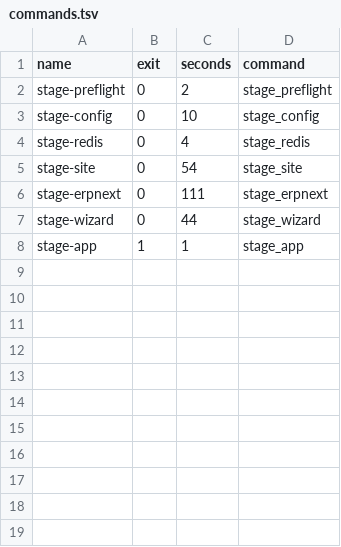
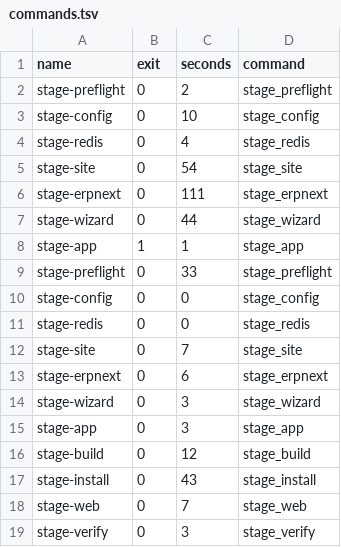
Before and after one commit to Hamza-ALsaqaf/institutional_theme, a TSV file: docs/team/evidence/round6/resume-bench/newest-site/commands.tsv, drawn as a sheet.

```diff
--- a/docs/team/evidence/round6/resume-bench/newest-site/commands.tsv
+++ b/docs/team/evidence/round6/resume-bench/newest-site/commands.tsv
@@ -8 +8,12 @@ stage-wizard	0	44	stage_wizard
 stage-app	1	1	stage_app
+stage-preflight	0	33	stage_preflight
+stage-config	0	0	stage_config
+stage-redis	0	0	stage_redis
+stage-site	0	7	stage_site
+stage-erpnext	0	6	stage_erpnext
+stage-wizard	0	3	stage_wizard
+stage-app	0	3	stage_app
+stage-build	0	12	stage_build
+stage-install	0	43	stage_install
+stage-web	0	7	stage_web
+stage-verify	0	3	stage_verify
```
Also changed, not shown: 14 other files.
